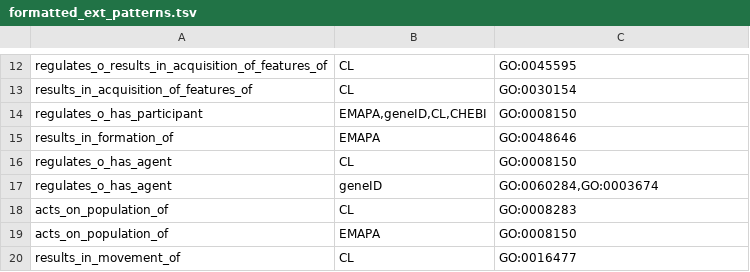
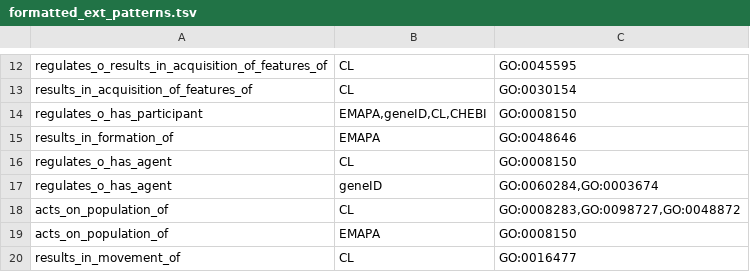
Before and after one commit to geneontology/gocamgen, a TSV file: resources/formatted_ext_patterns.tsv, drawn as a sheet; only a part is shown, gaps mark what is left out.

Commit message:
Update formatted_ext_patterns.tsv
Adding GO:0098727 ‘maintenance of cell number’ and GO:0048872 ‘homeostasis of number of cells’ for acts_on_population_of(CL)

```diff
--- a/resources/formatted_ext_patterns.tsv
+++ b/resources/formatted_ext_patterns.tsv
@@ -17,3 +17,3 @@ regulates_o_has_agent	CL	GO:0008150
 regulates_o_has_agent	geneID	GO:0060284,GO:0003674
-acts_on_population_of	CL	GO:0008283
+acts_on_population_of	CL	GO:0008283,GO:0098727,GO:0048872
 acts_on_population_of	EMAPA	GO:0008150
```
